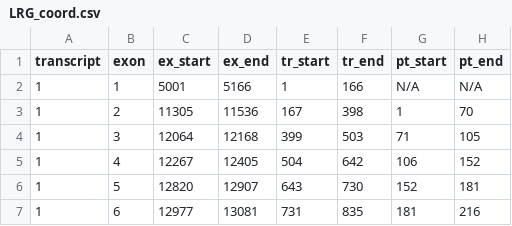
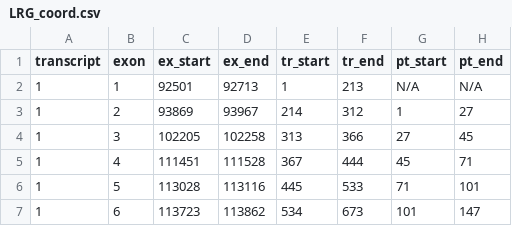
Before and after one commit to idoiag/LRG_project, a CSV file: Outputs/LRG_coord.csv, drawn as a sheet; only a part is shown; the diff covers the shown part only.

```diff
--- a/Outputs/LRG_coord.csv
+++ b/Outputs/LRG_coord.csv
@@ -1,7 +1,7 @@
 transcript,exon,ex_start,ex_end,tr_start,tr_end,pt_start,pt_end
-1,1,5001,5166,1,166,N/A,N/A
-1,2,11305,11536,167,398,1,70
-1,3,12064,12168,399,503,71,105
-1,4,12267,12405,504,642,106,152
-1,5,12820,12907,643,730,152,181
-1,6,12977,13081,731,835,181,216
+1,1,92501,92713,1,213,N/A,N/A
+1,2,93869,93967,214,312,1,27
+1,3,102205,102258,313,366,27,45
+1,4,111451,111528,367,444,45,71
+1,5,113028,113116,445,533,71,101
+1,6,113723,113862,534,673,101,147
```
Also changed, not shown: 11 added rows and 36 edited cells elsewhere in this file, 3 other files.
